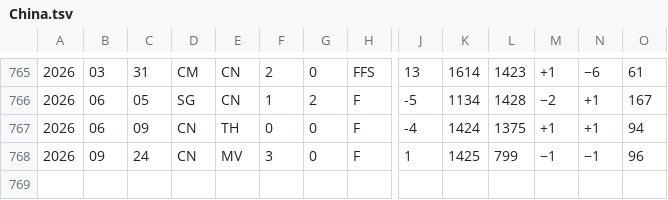
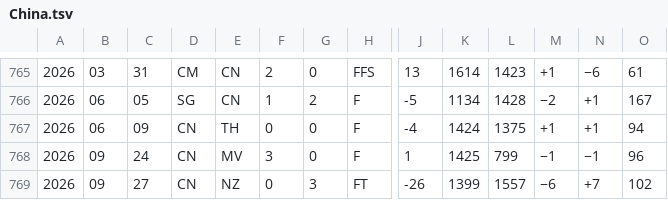
Before and after one commit to nfelo/nfelo.github.io, a TSV file: source/elo_pages/China.tsv, drawn as a sheet; only a part is shown, gaps mark what is left out; rows hold the shown columns only; the diff names each change by its address in the sheet, - before the commit and + after, or states it on an @@ line.

```diff
--- a/source/elo_pages/China.tsv
+++ b/source/elo_pages/China.tsv
+row 769: 2026 | 09 | 27 | CN | NZ | 0 | 3 | FT | -26 | 1399 | 1557 | −6 | +7 | 102
```
Also changed, not shown: source/elo_pages/Azerbaijan.tsv, source/elo_pages/Cambodia.tsv, 14 other files.
